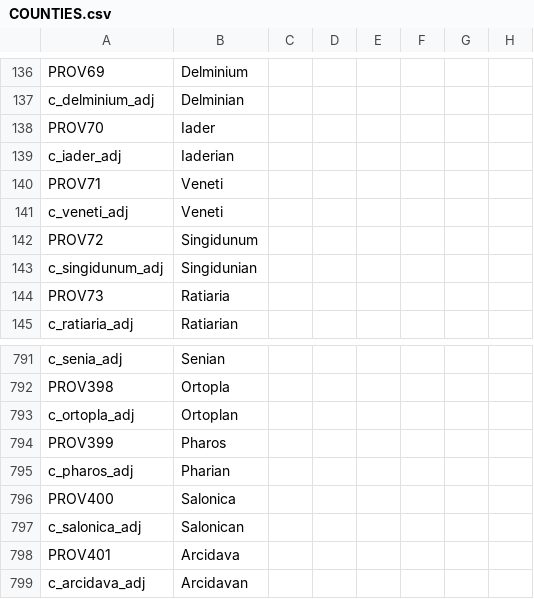
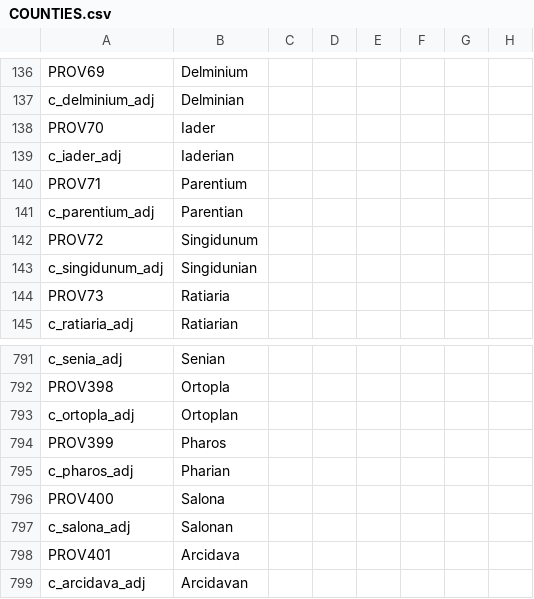
Before and after one commit to tannerflick4/Diadochi-Kings-Revival, a CSV file: diadochi/localisation/COUNTIES.csv, drawn as a sheet; only a part is shown, gaps mark what is left out; the diff names each change by its address in the sheet, - before the commit and + after, or states it on an @@ line.

```diff
--- a/diadochi/localisation/COUNTIES.csv
+++ b/diadochi/localisation/COUNTIES.csv
-B140: Veneti
+B140: Parentium
-A141: c_veneti_adj
+A141: c_parentium_adj
-B141: Veneti
+B141: Parentian
-B796: Salonica
+B796: Salona
-A797: c_salonica_adj
+A797: c_salona_adj
-B797: Salonican
+B797: Salonan
```
Also changed, not shown: diadochi/localisation/BARONIES.csv, diadochi/map/definition.csv, 49 other files.
